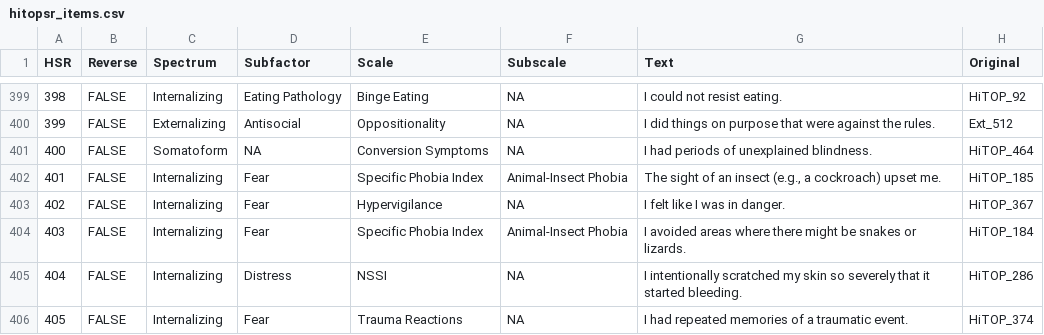
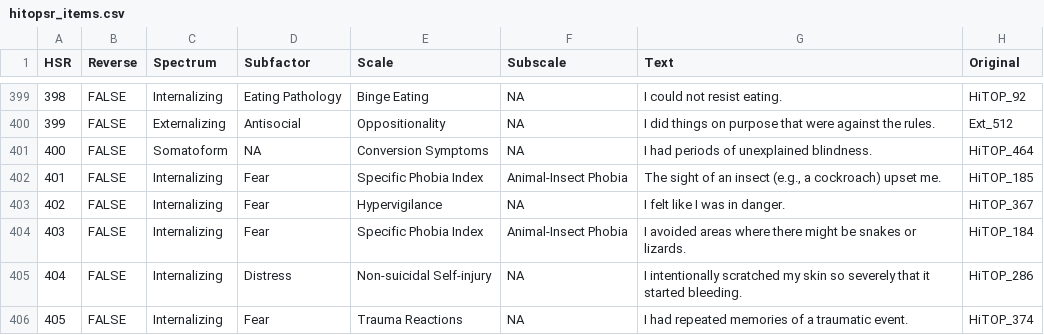
Before and after one commit to jmgirard/hitop, a CSV file: data-raw/hitopsr_items.csv, drawn as a sheet; only a part is shown, gaps mark what is left out; the diff covers the shown part only.

Commit message:
The HiTOP-SR's NSSI scale is named in full (#64)
Renames the HiTOP-SR scale abbreviated NSSI to Non-suicidal Self-injury, the spelling printed in Tables 1-3 of the instrument's introduction paper, across the keying source, the four regenerated keying tables, the two distributed Word questionnaires and their pkgdown copies, and the scored output columns (hsr_nssi -> hsr_nonSuicidalSelfInjury, with its _se sibling). No score changes. Breaking column-name change recorded in NEWS.

```diff
--- a/data-raw/hitopsr_items.csv
+++ b/data-raw/hitopsr_items.csv
@@ -404,3 +404,3 @@ HSR,Reverse,Spectrum,Subfactor,Scale,Subscale,Text,Original
 403,FALSE,Internalizing,Fear,Specific Phobia Index,Animal-Insect Phobia,I avoided areas where there might be snakes or lizards.,HiTOP_184
-404,FALSE,Internalizing,Distress,NSSI,NA,I intentionally scratched my skin so severely that it started bleeding.,HiTOP_286
+404,FALSE,Internalizing,Distress,Non-suicidal Self-injury,NA,I intentionally scratched my skin so severely that it started bleeding.,HiTOP_286
 405,FALSE,Internalizing,Fear,Trauma Reactions,NA,I had repeated memories of a traumatic event.,HiTOP_374
```
Also changed, not shown: 5 edited cells elsewhere in this file, 24 other files.
